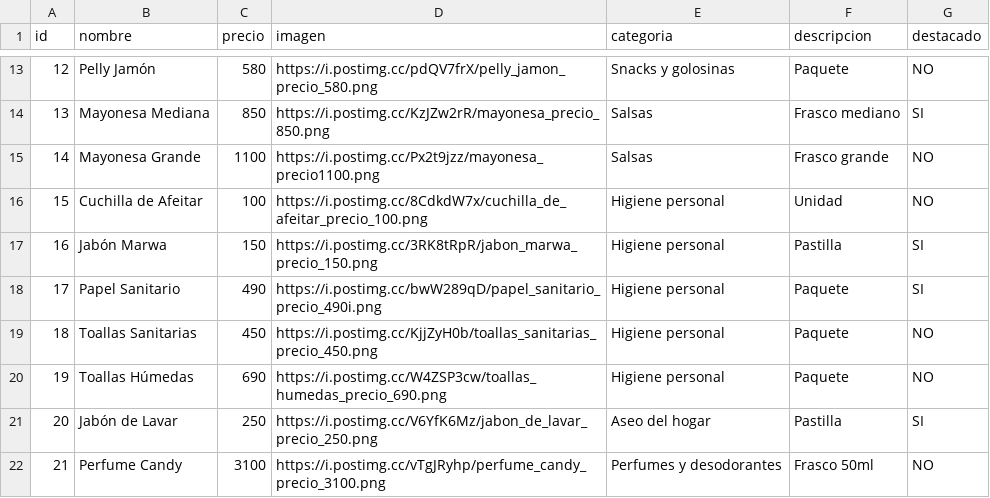
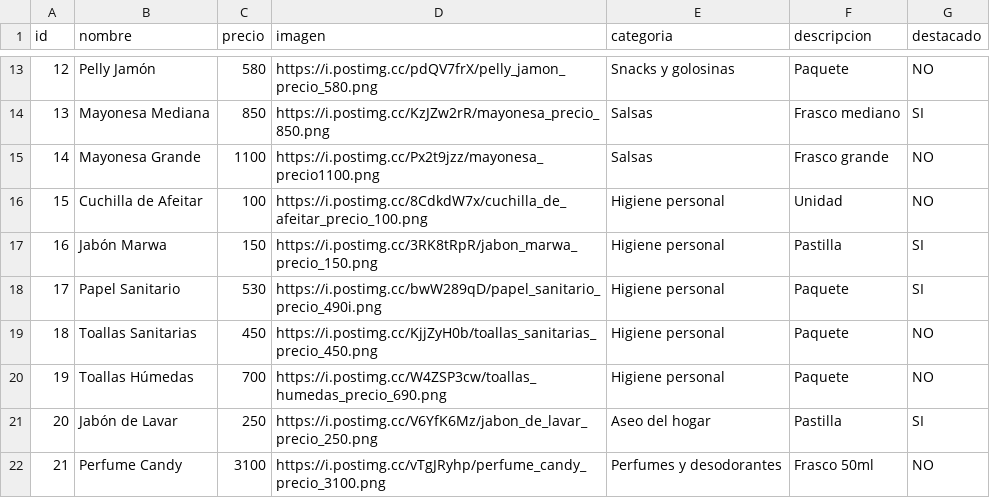
Before and after one commit to elresolvito/elresolvito.github.io, a CSV file: data/productos.csv, drawn as a sheet; only a part is shown, gaps mark what is left out.

Commit message:
Update productos.csv
Signed-off-by: jccarlos010277-cmd <jccarlos010277@gmail.com>

```diff
--- a/data/productos.csv
+++ b/data/productos.csv
@@ -17,5 +17,5 @@ id,nombre,precio,imagen,categoria,descripcion,destacado
 16,Jabón Marwa,150,https://i.postimg.cc/3RK8tRpR/jabon_marwa_precio_150.png,Higiene personal,Pastilla,SI
-17,Papel Sanitario,490,https://i.postimg.cc/bwW289qD/papel_sanitario_precio_490i.png,Higiene personal,Paquete,SI
+17,Papel Sanitario,530,https://i.postimg.cc/bwW289qD/papel_sanitario_precio_490i.png,Higiene personal,Paquete,SI
 18,Toallas Sanitarias,450,https://i.postimg.cc/KjjZyH0b/toallas_sanitarias_precio_450.png,Higiene personal,Paquete,NO
-19,Toallas Húmedas,690,https://i.postimg.cc/W4ZSP3cw/toallas_humedas_precio_690.png,Higiene personal,Paquete,NO
+19,Toallas Húmedas,700,https://i.postimg.cc/W4ZSP3cw/toallas_humedas_precio_690.png,Higiene personal,Paquete,NO
 20,Jabón de Lavar,250,https://i.postimg.cc/V6YfK6Mz/jabon_de_lavar_precio_250.png,Aseo del hogar,Pastilla,SI
```
